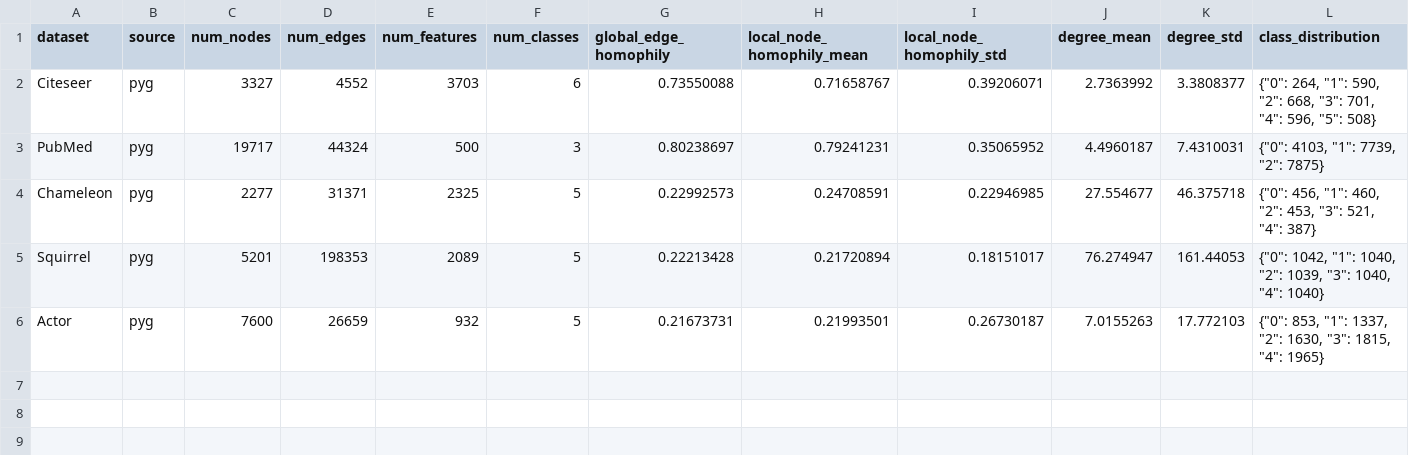
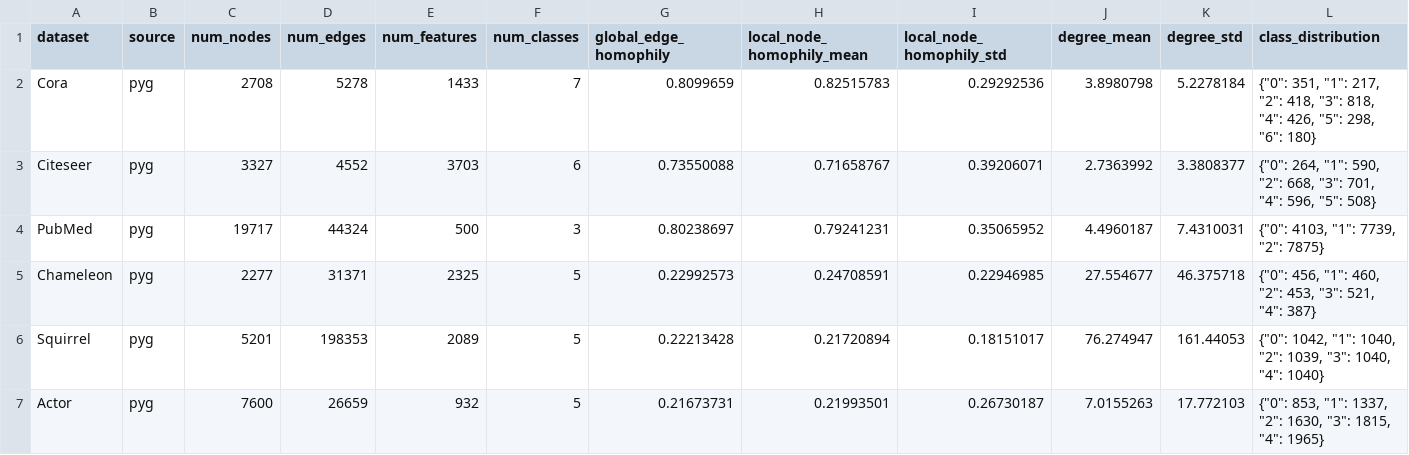
Before and after one commit to coinrainy/gcl-literature-review, a CSV file: phase2_failure_verification/outputs/tables/graph_statistics.csv, drawn as a sheet; only a part is shown; rows hold the shown columns only; the diff names each change by its address in the sheet, - before the commit and + after, or states it on an @@ line.

```diff
--- a/phase2_failure_verification/outputs/tables/graph_statistics.csv
+++ b/phase2_failure_verification/outputs/tables/graph_statistics.csv
+row 2: Cora | pyg | 2708 | 5278 | 1433 | 7 | 0.8099659 | 0.82515783 | 0.29292536 | 3.8980798 | 5.2278184 | {"0": 351, "1": 217, "2": 418, "3": 818, "4": 426, "5": 298, "6": 180}
```
Also changed, not shown: phase2_failure_verification/outputs/tables/joint_reliability_risk.csv, phase2_failure_verification/outputs/tables/negative_pair_noise.csv, 4 other files.
